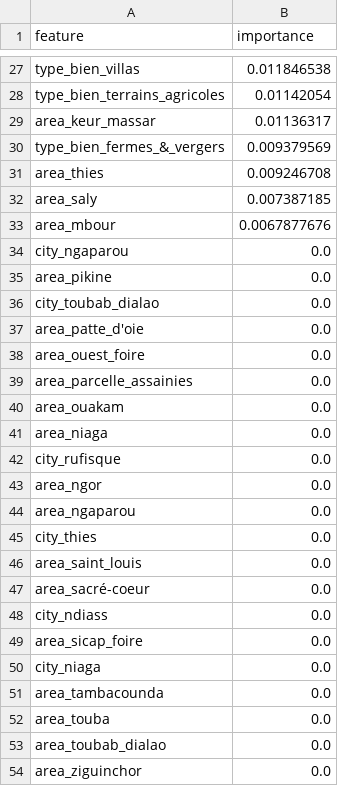
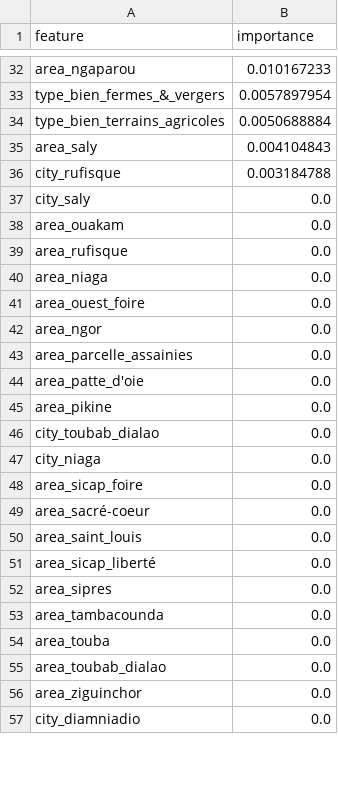
Before and after one commit to WillaneJaures/new_memoire, a CSV file: data/models/vente_importance.csv, drawn as a sheet; only a part is shown, gaps mark what is left out; the shorter side is filled out with more unchanged rows; removed rows and columns are numbered as before the commit, all else as after; the diff covers the shown part only; the diff names each change by its address in the sheet, - before the commit and + after, or states it on an @@ line.

```diff
--- a/data/models/vente_importance.csv
+++ b/data/models/vente_importance.csv
-row 27: type_bien_villas | 0.011846538
-row 28: type_bien_terrains_agricoles | 0.01142054
-row 29: area_keur_massar | 0.01136317
+row 32: area_ngaparou | 0.010167233
-B33 (importance): 0.009379569
+B33 (importance): 0.0057897954
-row 31: area_thies | 0.009246708
+row 34: type_bien_terrains_agricoles | 0.0050688884
-B35 (importance): 0.007387185
+B35 (importance): 0.004104843
-row 33: area_mbour | 0.0067877676
+row 36: city_rufisque | 0.003184788
+row 37: city_saly | 0.0
@@ row 40 moved to row 38: area_ouakam @@
+row 39: area_rufisque | 0.0
@@ row 41 moved to row 40: area_niaga @@
@@ row 38 moved to row 41: area_ouest_foire @@
-A42 (feature): city_ngaparou
+A42 (feature): area_ngor
@@ row 39 moved to row 43: area_parcelle_assainies @@
@@ row 37 moved to row 44: area_patte_d'oie @@
-A47 (feature): city_rufisque
+A47 (feature): city_niaga
-row 43: area_ngor | 0.0
-A48 (feature): area_ngaparou
+A48 (feature): area_sicap_foire
-A49 (feature): city_thies
+A49 (feature): area_sacré-coeur
-row 47: area_sacré-coeur | 0.0
@@ row 48 moved to row 60: city_ndiass @@
-A51 (feature): area_sicap_foire
+A51 (feature): area_sicap_liberté
-row 50: city_niaga | 0.0
@@ row 61 moved to row 52: area_sipres @@
```
Also changed, not shown: 16 added rows, 13 removed rows, 10 moved rows and 16 edited cells elsewhere in this file, data/cleaned_data.csv, data/coinmarket.csv, 23 other files.
